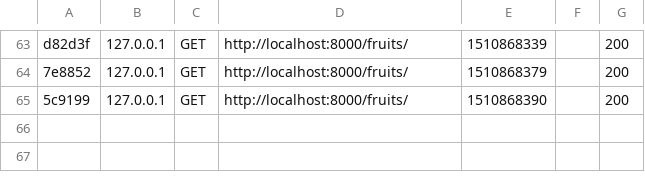
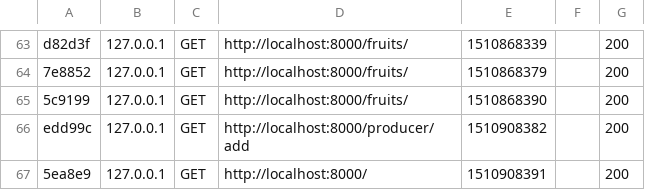
Before and after one commit to frpele/cours-php, a CSV file: intro_symfony/var/cache/dev/profiler/index.csv, drawn as a sheet; only a part is shown, gaps mark what is left out; the diff names each change by its address in the sheet, - before the commit and + after, or states it on an @@ line.

```diff
--- a/intro_symfony/var/cache/dev/profiler/index.csv
+++ b/intro_symfony/var/cache/dev/profiler/index.csv
+row 66: edd99c | 127.0.0.1 | GET | http://localhost:8000/producer/add | 1510908382 |  | 200
+row 67: 5ea8e9 | 127.0.0.1 | GET | http://localhost:8000/ | 1510908391 |  | 200
```
Also changed, not shown: 42 other files.
